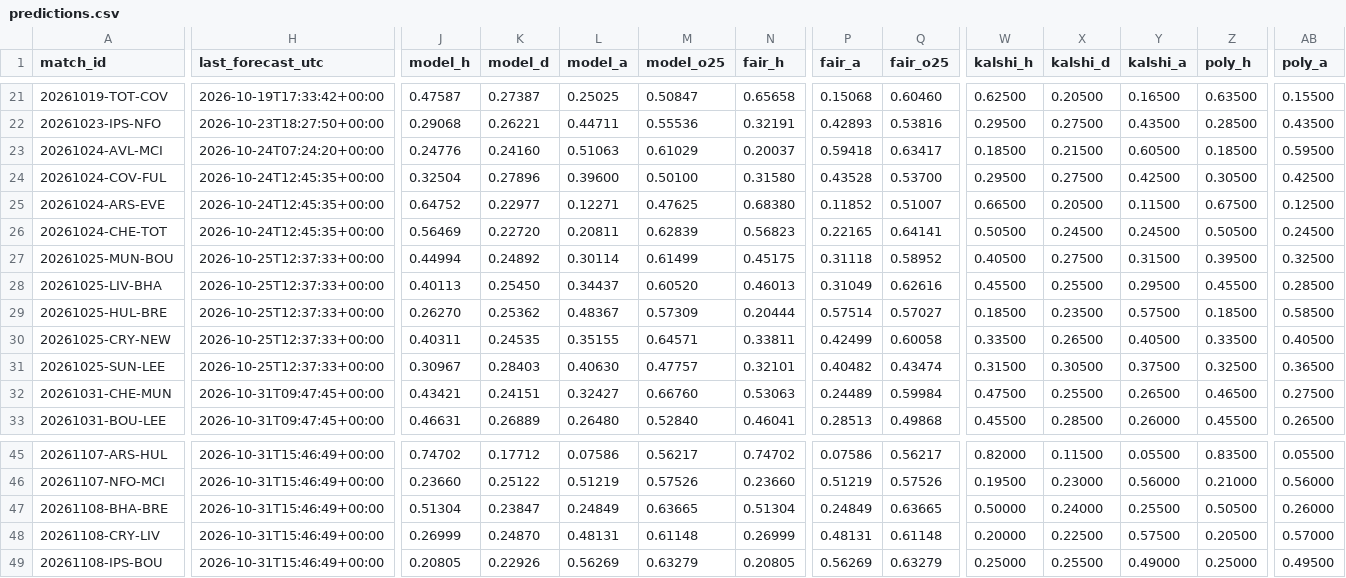
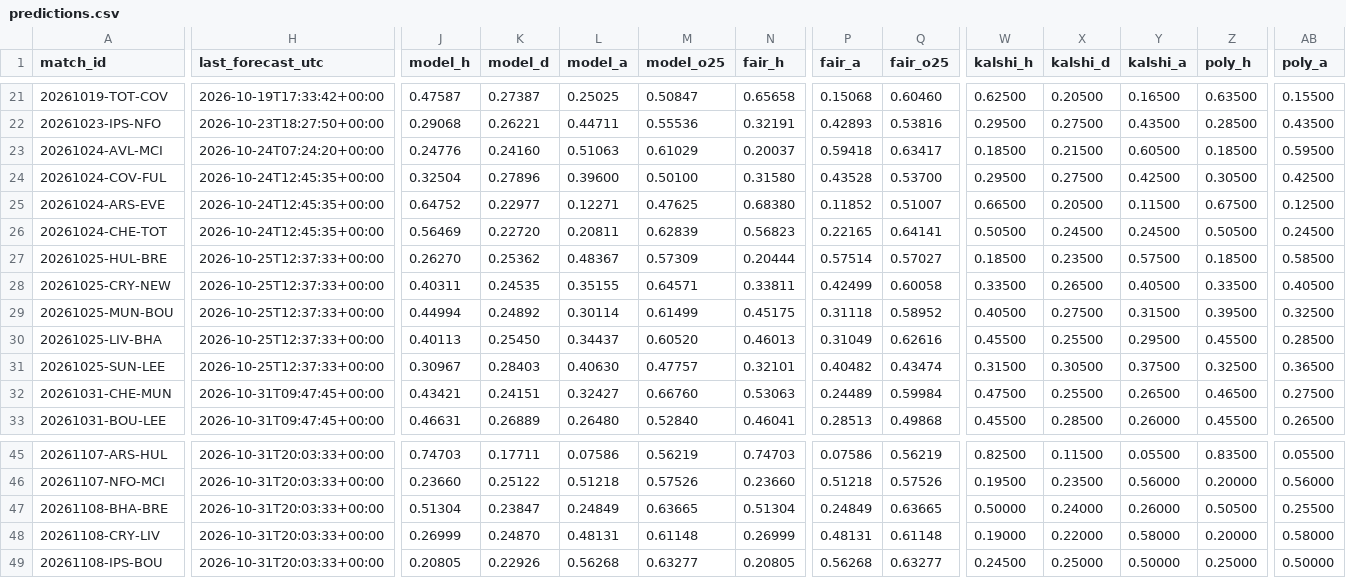
Before and after one commit to mahmedken/betting-analytics, a CSV file: data/ledger/predictions.csv, drawn as a sheet; only a part is shown, gaps mark what is left out; the diff covers the shown part only; the diff names each change by its address in the sheet, - before the commit and + after, or states it on an @@ line.

```diff
--- a/data/ledger/predictions.csv
+++ b/data/ledger/predictions.csv
@@ row 29 moved to row 27: 20261025-HUL-BRE @@
@@ row 30 moved to row 28: 20261025-CRY-NEW @@
-H45:H49 (last_forecast_utc): 2026-10-31T15:46:49+00:00
+H45:H49 (last_forecast_utc): 2026-10-31T20:03:33+00:00
-J45 (model_h): 0.74702
+J45 (model_h): 0.74703
-K45 (model_d): 0.17712
+K45 (model_d): 0.17711
-M45 (model_o25): 0.56217
+M45 (model_o25): 0.56219
-N45 (fair_h): 0.74702
+N45 (fair_h): 0.74703
-Q45 (fair_o25): 0.56217
+Q45 (fair_o25): 0.56219
-W45 (kalshi_h): 0.82000
+W45 (kalshi_h): 0.82500
-L46 (model_a): 0.51219
+L46 (model_a): 0.51218
-P46 (fair_a): 0.51219
+P46 (fair_a): 0.51218
-X46 (kalshi_d): 0.23000
+X46 (kalshi_d): 0.23500
-Z46 (poly_h): 0.21000
+Z46 (poly_h): 0.20000
-Y47 (kalshi_a): 0.25500
+Y47 (kalshi_a): 0.26000
-AB47 (poly_a): 0.26000
+AB47 (poly_a): 0.25500
-W48 (kalshi_h): 0.20000
+W48 (kalshi_h): 0.19000
-X48 (kalshi_d): 0.22500
+X48 (kalshi_d): 0.22000
-Y48 (kalshi_a): 0.57500
+Y48 (kalshi_a): 0.58000
-Z48 (poly_h): 0.20500
+Z48 (poly_h): 0.20000
-AB48 (poly_a): 0.57000
+AB48 (poly_a): 0.58000
-L49 (model_a): 0.56269
+L49 (model_a): 0.56268
-M49 (model_o25): 0.63279
+M49 (model_o25): 0.63277
-P49 (fair_a): 0.56269
+P49 (fair_a): 0.56268
-Q49 (fair_o25): 0.63279
+Q49 (fair_o25): 0.63277
-W49 (kalshi_h): 0.25000
+W49 (kalshi_h): 0.24500
-X49 (kalshi_d): 0.25500
+X49 (kalshi_d): 0.25000
-Y49 (kalshi_a): 0.49000
+Y49 (kalshi_a): 0.50000
-AB49 (poly_a): 0.49500
+AB49 (poly_a): 0.50000
```
Also changed, not shown: 1 added row, 2 moved rows and 68 edited cells elsewhere in this file, data/ledger/afcon_predictions.csv, data/ledger/signals.csv, 10 other files.
